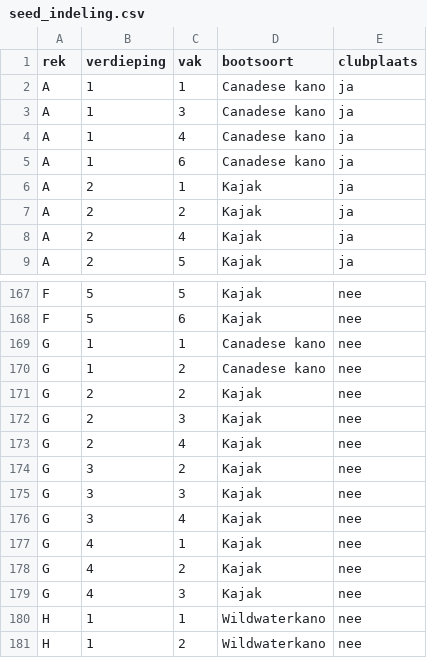
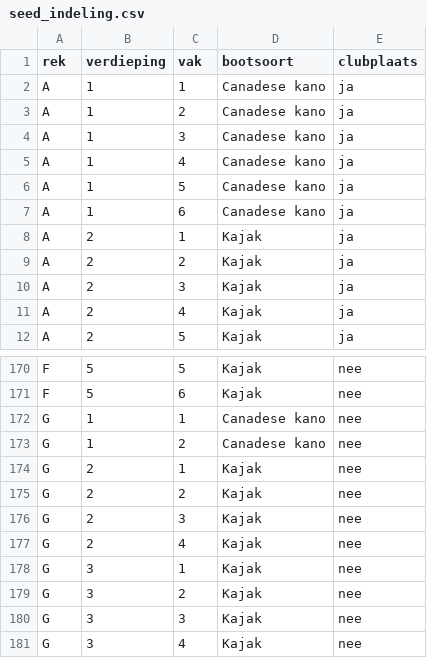
Before and after one commit to reinoud/botenloodsbeheer, a CSV file: app/seed_indeling.csv, drawn as a sheet; only a part is shown, gaps mark what is left out; the shorter side is filled out with more unchanged rows; the diff names each change by its address in the sheet, - before the commit and + after, or states it on an @@ line.

```diff
--- a/app/seed_indeling.csv
+++ b/app/seed_indeling.csv
+row 3: A | 1 | 2 | Canadese kano | ja
+row 6: A | 1 | 5 | Canadese kano | ja
+row 10: A | 2 | 3 | Kajak | ja
+row 174: G | 2 | 1 | Kajak | nee
+row 178: G | 3 | 1 | Kajak | nee
```
Also changed, not shown: 19 other files.
